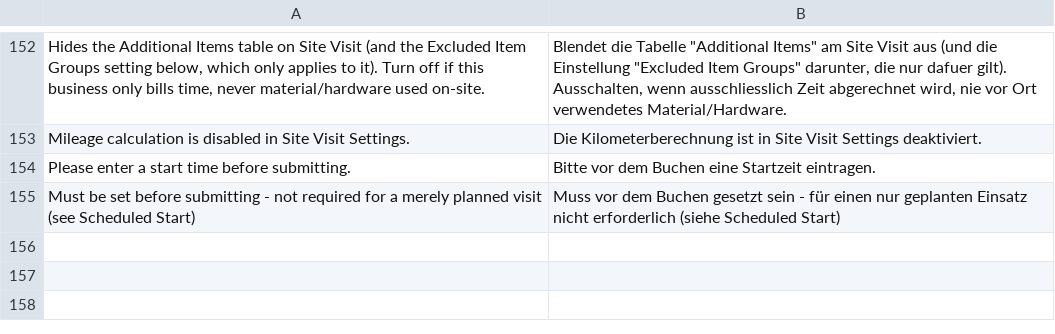
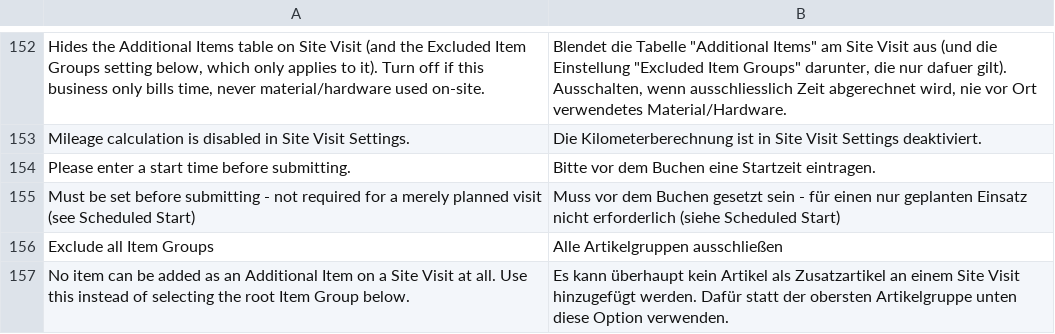
Before and after one commit to Michael-Bockhoff-GmbH/fieldservice, a CSV file: fieldservice/translations/de.csv, drawn as a sheet; only a part is shown, gaps mark what is left out; the diff names each change by its address in the sheet, - before the commit and + after, or states it on an @@ line.

```diff
--- a/fieldservice/translations/de.csv
+++ b/fieldservice/translations/de.csv
+row 156: Exclude all Item Groups | Alle Artikelgruppen ausschließen
+row 157: No item can be added as an Additional Item on a Site Visit at all. Use this instead of selecting the root Item Group below. | Es kann überhaupt kein Artikel als Zusatzartikel an einem Site Visit hinzugefügt werden. Dafür statt der obersten Artikelgruppe unten diese Option verwenden.
```
Also changed, not shown: 5 other files.
